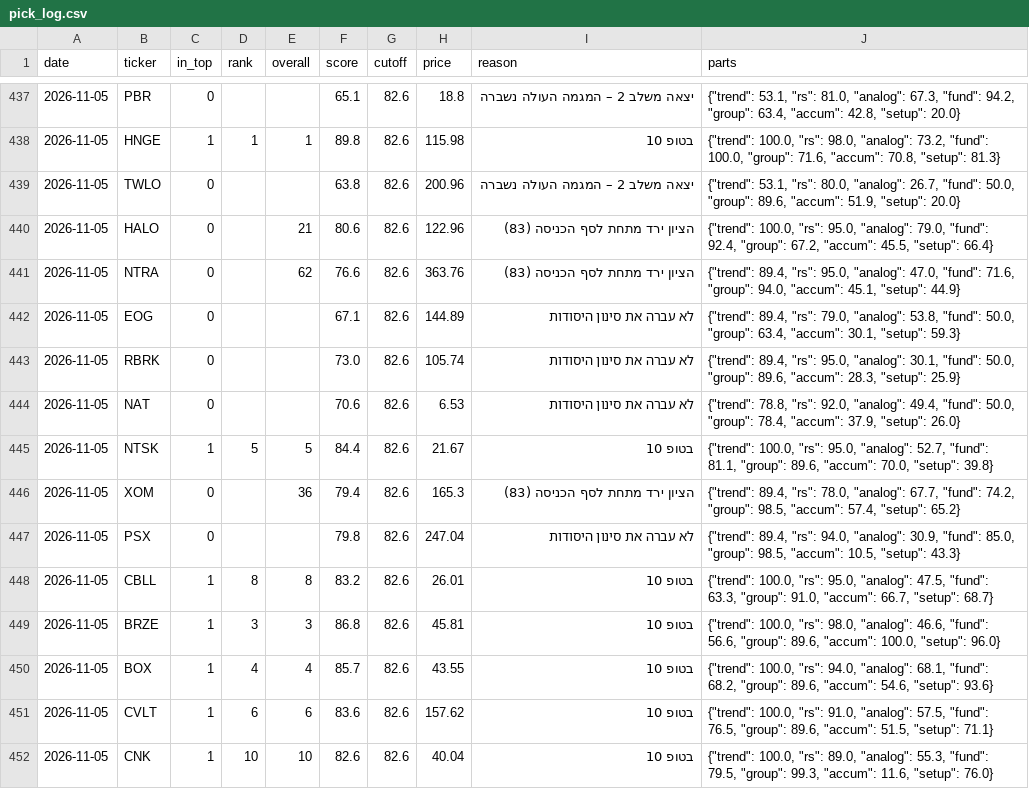
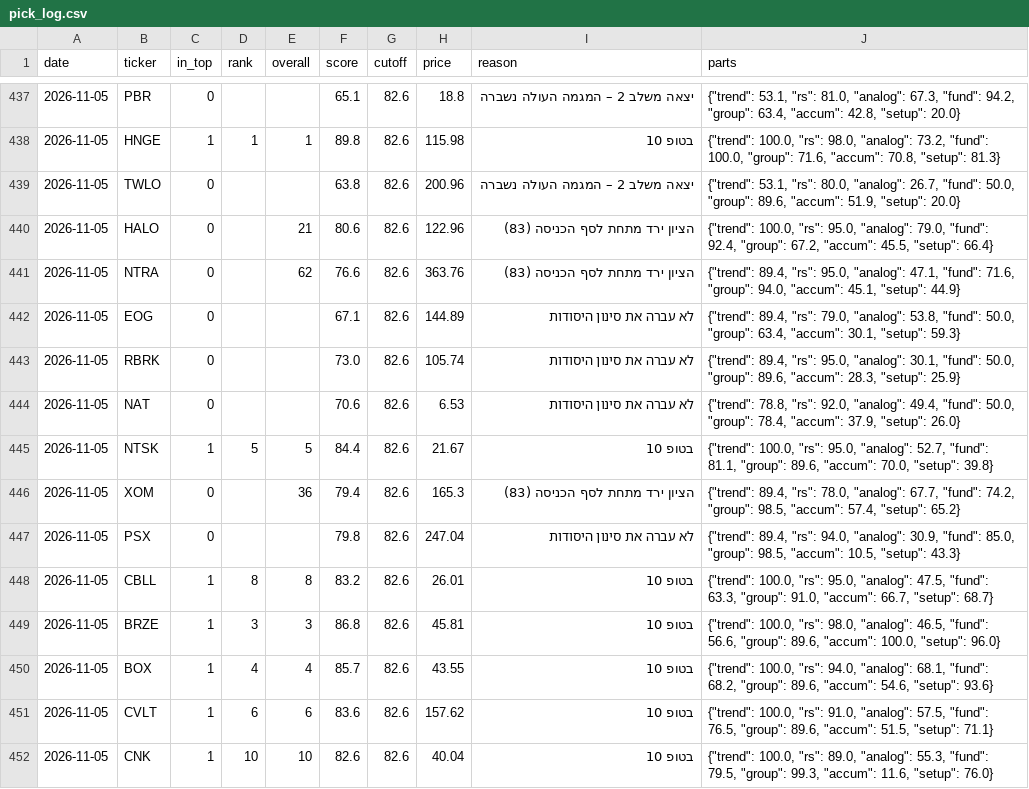
Before and after one commit to OdedAviv1211/stock-radar, a CSV file: data/pick_log.csv, drawn as a sheet; only a part is shown, gaps mark what is left out.

```diff
--- a/data/pick_log.csv
+++ b/data/pick_log.csv
@@ -440,3 +440,3 @@ date,ticker,in_top,rank,overall,score,cutoff,price,reason,parts
 2026-11-05,HALO,0,,21,80.6,82.6,122.96,הציון ירד מתחת לסף הכניסה (83),"{""trend"": 100.0, ""rs"": 95.0, ""analog"": 79.0, ""fund"": 92.4, ""group"": 67.2, ""accum"": 45.5, ""setup"": 66.4}"
-2026-11-05,NTRA,0,,62,76.6,82.6,363.76,הציון ירד מתחת לסף הכניסה (83),"{""trend"": 89.4, ""rs"": 95.0, ""analog"": 47.0, ""fund"": 71.6, ""group"": 94.0, ""accum"": 45.1, ""setup"": 44.9}"
+2026-11-05,NTRA,0,,62,76.6,82.6,363.76,הציון ירד מתחת לסף הכניסה (83),"{""trend"": 89.4, ""rs"": 95.0, ""analog"": 47.1, ""fund"": 71.6, ""group"": 94.0, ""accum"": 45.1, ""setup"": 44.9}"
 2026-11-05,EOG,0,,,67.1,82.6,144.89,לא עברה את סינון היסודות,"{""trend"": 89.4, ""rs"": 79.0, ""analog"": 53.8, ""fund"": 50.0, ""group"": 63.4, ""accum"": 30.1, ""setup"": 59.3}"
@@ -448,3 +448,3 @@ date,ticker,in_top,rank,overall,score,cutoff,price,reason,parts
 2026-11-05,CBLL,1,8,8,83.2,82.6,26.01,בטופ 10,"{""trend"": 100.0, ""rs"": 95.0, ""analog"": 47.5, ""fund"": 63.3, ""group"": 91.0, ""accum"": 66.7, ""setup"": 68.7}"
-2026-11-05,BRZE,1,3,3,86.8,82.6,45.81,בטופ 10,"{""trend"": 100.0, ""rs"": 98.0, ""analog"": 46.6, ""fund"": 56.6, ""group"": 89.6, ""accum"": 100.0, ""setup"": 96.0}"
+2026-11-05,BRZE,1,3,3,86.8,82.6,45.81,בטופ 10,"{""trend"": 100.0, ""rs"": 98.0, ""analog"": 46.5, ""fund"": 56.6, ""group"": 89.6, ""accum"": 100.0, ""setup"": 96.0}"
 2026-11-05,BOX,1,4,4,85.7,82.6,43.55,בטופ 10,"{""trend"": 100.0, ""rs"": 94.0, ""analog"": 68.1, ""fund"": 68.2, ""group"": 89.6, ""accum"": 54.6, ""setup"": 93.6}"
```
Also changed, not shown: 6 other files.
